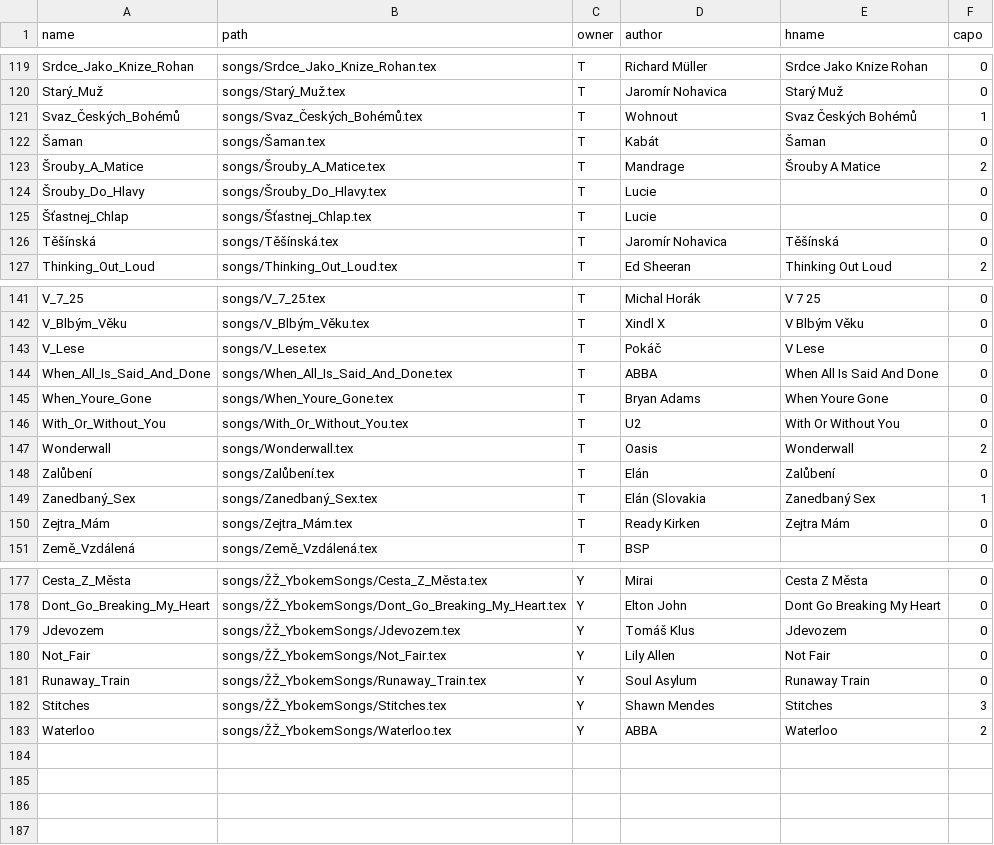
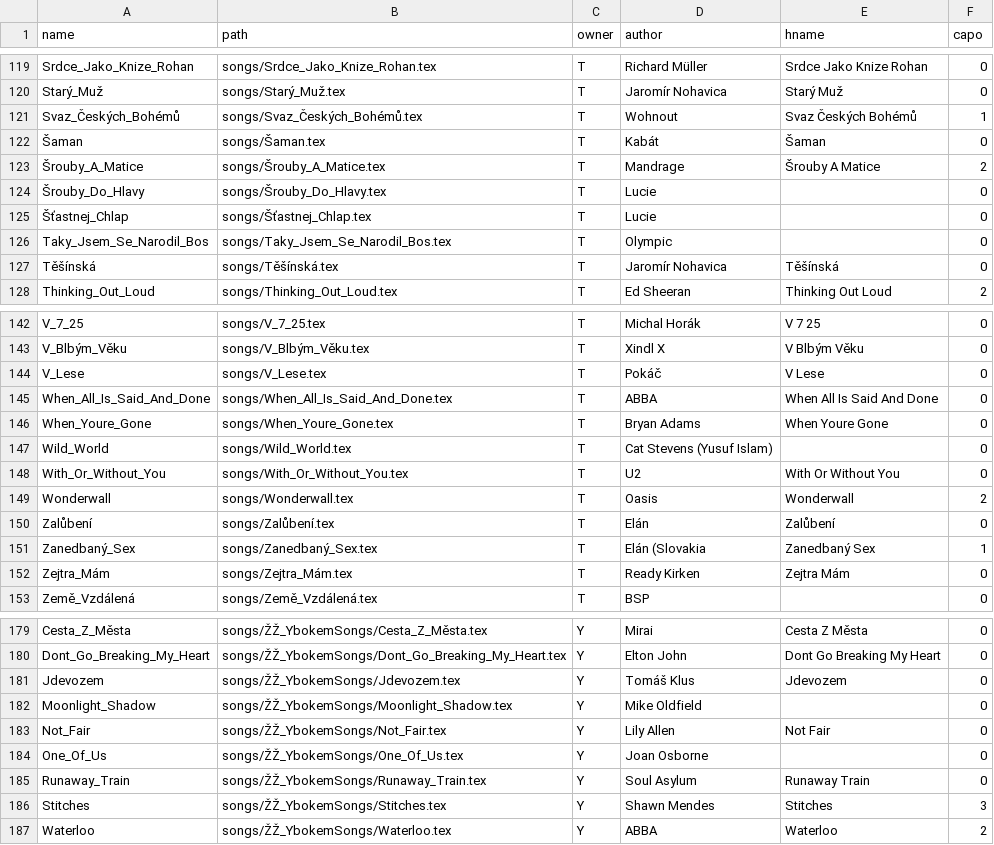
Before and after one commit to hlavatytomas/tomikuvZpevnik, a CSV file: songs/00_songdb.csv, drawn as a sheet; only a part is shown, gaps mark what is left out.

Commit message:
New songs.

```diff
--- a/songs/00_songdb.csv
+++ b/songs/00_songdb.csv
@@ -125,2 +125,3 @@ Svaz_Českých_Bohémů,songs/Svaz_Českých_Bohémů.tex,T,Wohnout,Svaz Český
 Šťastnej_Chlap,songs/Šťastnej_Chlap.tex,T,Lucie,,0
+Taky_Jsem_Se_Narodil_Bos,songs/Taky_Jsem_Se_Narodil_Bos.tex,T,Olympic,,0
 Těšínská,songs/Těšínská.tex,T,Jaromír Nohavica,Těšínská,0
@@ -145,2 +146,3 @@ When_All_Is_Said_And_Done,songs/When_All_Is_Said_And_Done.tex,T,ABBA,When All Is
 When_Youre_Gone,songs/When_Youre_Gone.tex,T,Bryan Adams,When Youre Gone,0
+Wild_World,songs/Wild_World.tex,T,Cat Stevens (Yusuf Islam),,0
 With_Or_Without_You,songs/With_Or_Without_You.tex,T,U2,With Or Without You,0
@@ -179,3 +181,5 @@ Dont_Go_Breaking_My_Heart,songs/ŽŽ_YbokemSongs/Dont_Go_Breaking_My_Heart.tex,Y
 Jdevozem,songs/ŽŽ_YbokemSongs/Jdevozem.tex,Y,Tomáš Klus,Jdevozem,0
+Moonlight_Shadow,songs/ŽŽ_YbokemSongs/Moonlight_Shadow.tex,Y,Mike Oldfield,,0
 Not_Fair,songs/ŽŽ_YbokemSongs/Not_Fair.tex,Y,Lily Allen,Not Fair,0
+One_Of_Us,songs/ŽŽ_YbokemSongs/One_Of_Us.tex,Y,Joan Osborne,,0
 Runaway_Train,songs/ŽŽ_YbokemSongs/Runaway_Train.tex,Y,Soul Asylum,Runaway Train,0
```
Also changed, not shown: 24 other files.
